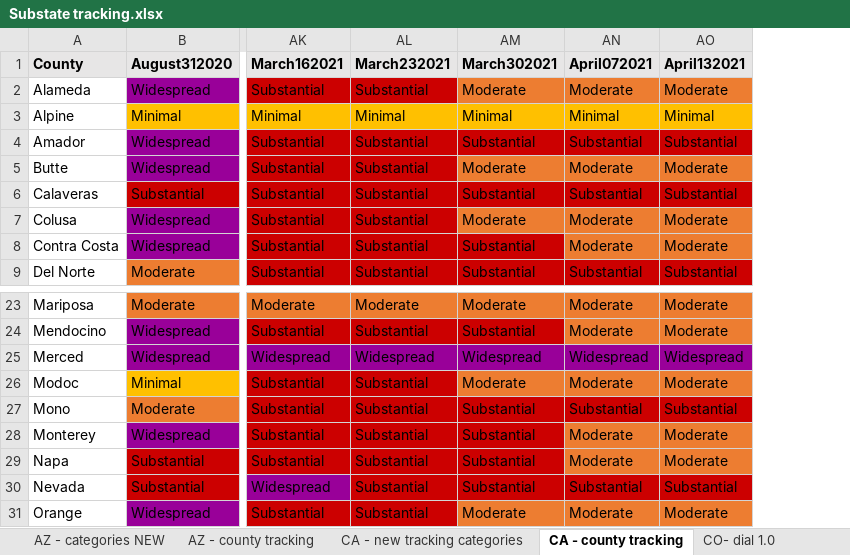
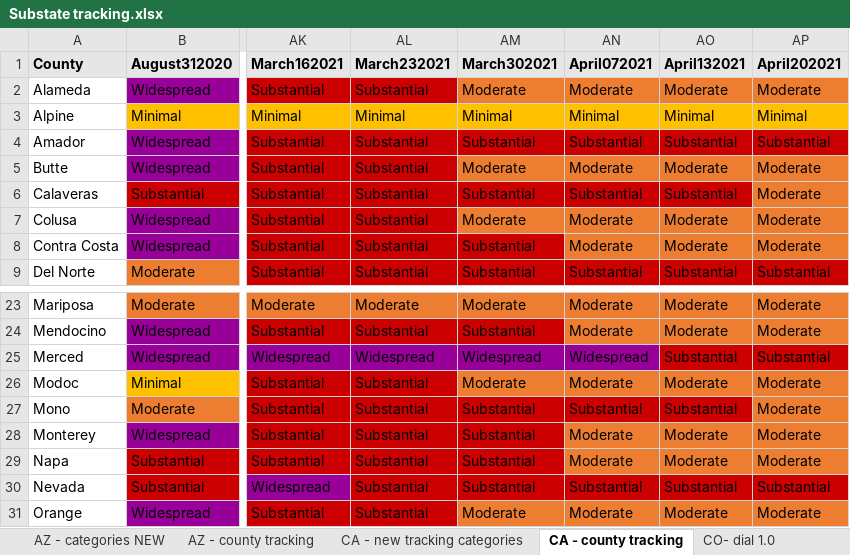
Before and after one commit to COVID19StatePolicy/SocialDistancing, an Excel workbook: source/Substate tracking.xlsx, sheet CA - county tracking, drawn as a sheet; only a part is shown, gaps mark what is left out; values as stored, in another font and other column widths than the file's, no borders; the diff names each change by its address in the sheet, - before the commit and + after, or states it on an @@ line.

```diff
--- a/source/Substate tracking.xlsx (sheet CA - county tracking)
+++ b/source/Substate tracking.xlsx (sheet CA - county tracking)
+column AP (April202021), rows 2-9: Moderate | Minimal | Substantial | Moderate | Moderate | Moderate | Moderate | Substantial; rows 23-31: Moderate | Moderate | Substantial | Moderate | Moderate | Moderate | Moderate | Substantial | Moderate
-AO25 (April132021): Widespread
+AO25 (April132021): Substantial
-AO25 fill: #990099
+AO25 fill: #CC0000
```
Also changed, not shown: sheet CA - new tracking categories, sheet OR - county tracking, sheet UT - county tracking, 34 other files.
